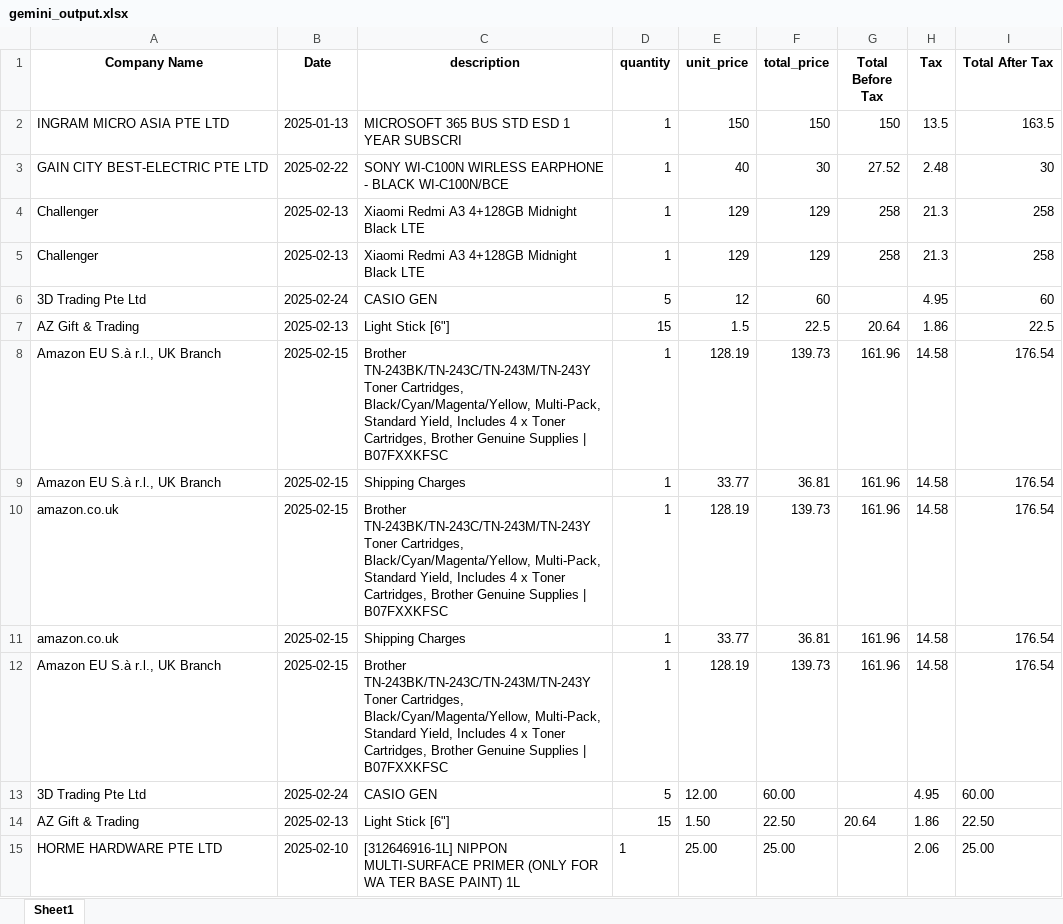
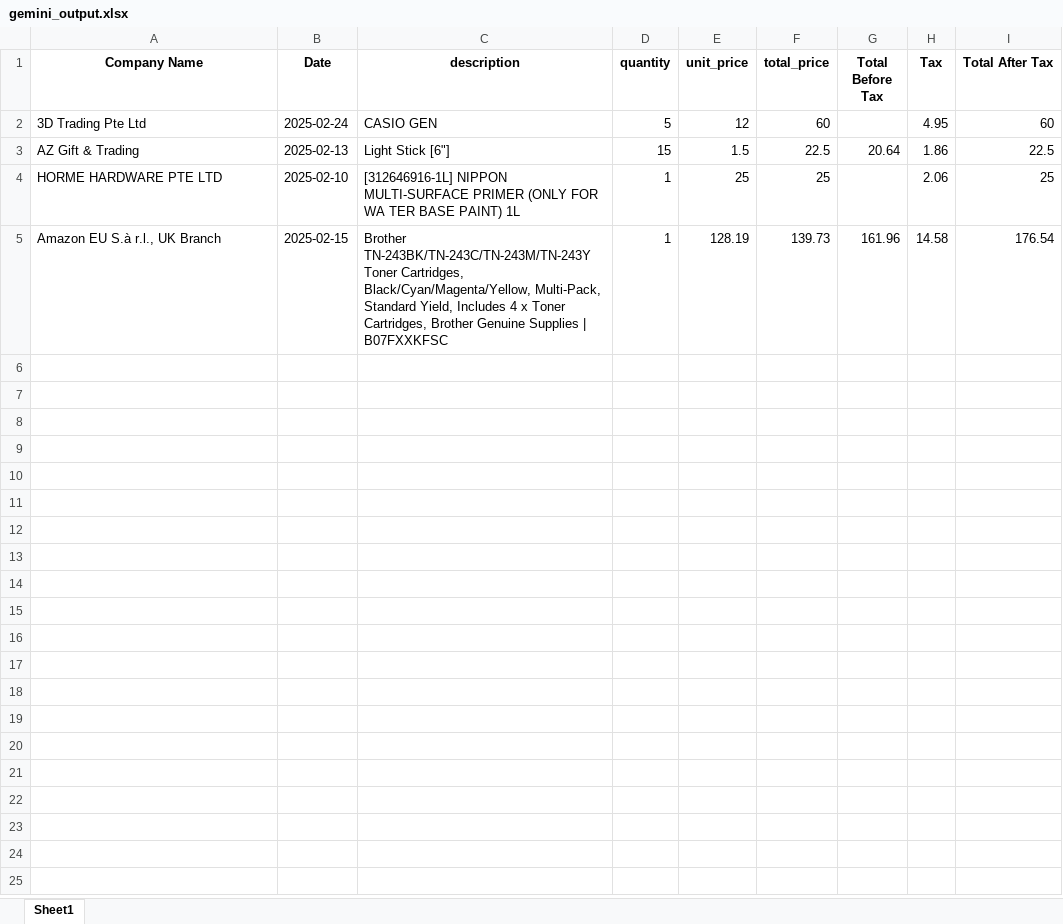
Before and after one commit to Jxlemon2325/dade-ftsp-receipt-invoice-extractor, an Excel workbook: gemini_output.xlsx, sheet Sheet1, drawn as a sheet; values as stored, in another font and other column widths than the file's, no borders; removed rows and columns are numbered as before the commit, all else as after; the diff names each change by its address in the sheet, - before the commit and + after, or states it on an @@ line.

Commit message:
Save my current changes before pulling

```diff
--- a/gemini_output.xlsx (sheet Sheet1)
+++ b/gemini_output.xlsx (sheet Sheet1)
-row 2: INGRAM MICRO ASIA PTE LTD | 2025-01-13 | MICROSOFT 365 BUS STD ESD 1 YEAR SUBSCRI | 1 | 150 | 150 | 150 | 13.5 | 163.5
-row 3: GAIN CITY BEST-ELECTRIC PTE LTD | 2025-02-22 | SONY WI-C100N WIRLESS EARPHONE - BLACK WI-C100N/BCE | 1 | 40 | 30 | 27.52 | 2.48 | 30
-row 4: Challenger | 2025-02-13 | Xiaomi Redmi A3 4+128GB Midnight Black LTE | 1 | 129 | 129 | 258 | 21.3 | 258
-row 5: Challenger | 2025-02-13 | Xiaomi Redmi A3 4+128GB Midnight Black LTE | 1 | 129 | 129 | 258 | 21.3 | 258
+row 4: HORME HARDWARE PTE LTD | 2025-02-10 | [312646916-1L] NIPPON MULTI-SURFACE PRIMER (ONLY FOR WA TER BASE PAINT) 1L | 1 | 25 | 25 |  | 2.06 | 25
-row 9: Amazon EU S.à r.l., UK Branch | 2025-02-15 | Shipping Charges | 1 | 33.77 | 36.81 | 161.96 | 14.58 | 176.54
-row 10: amazon.co.uk | 2025-02-15 | Brother TN-243BK/TN-243C/TN-243M/TN-243Y Toner Cartridges, Black/Cyan/Magenta/Yellow, Multi-Pack, Standard Yield, Includes 4 x Toner Cartridges, Brother Genuine Supplies | B07FXXKFSC | 1 | 128.19 | 139.73 | 161.96 | 14.58 | 176.54
-row 11: amazon.co.uk | 2025-02-15 | Shipping Charges | 1 | 33.77 | 36.81 | 161.96 | 14.58 | 176.54
-row 12: Amazon EU S.à r.l., UK Branch | 2025-02-15 | Brother TN-243BK/TN-243C/TN-243M/TN-243Y Toner Cartridges, Black/Cyan/Magenta/Yellow, Multi-Pack, Standard Yield, Includes 4 x Toner Cartridges, Brother Genuine Supplies | B07FXXKFSC | 1 | 128.19 | 139.73 | 161.96 | 14.58 | 176.54
-row 13: 3D Trading Pte Ltd | 2025-02-24 | CASIO GEN | 5 | 12.00 | 60.00 |  | 4.95 | 60.00
-row 14: AZ Gift & Trading | 2025-02-13 | Light Stick [6"] | 15 | 1.50 | 22.50 | 20.64 | 1.86 | 22.50
-row 15: HORME HARDWARE PTE LTD | 2025-02-10 | [312646916-1L] NIPPON MULTI-SURFACE PRIMER (ONLY FOR WA TER BASE PAINT) 1L | 1 | 25.00 | 25.00 |  | 2.06 | 25.00
```
Also changed, not shown: 1 other file.
